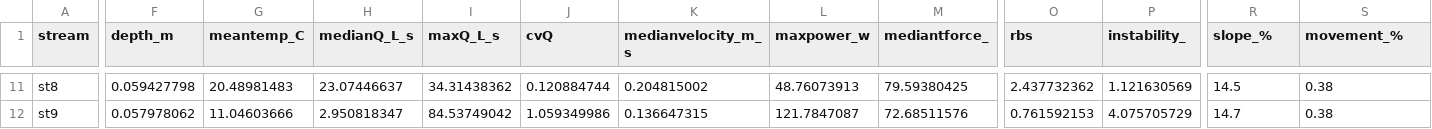
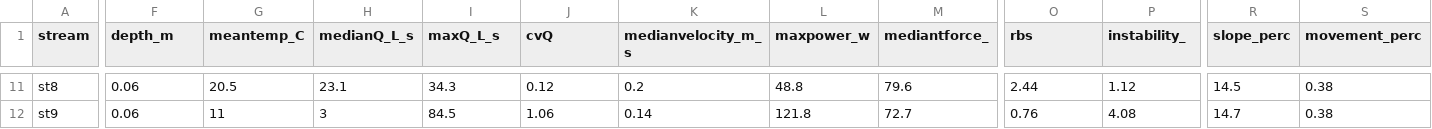
Before and after one commit to jimjunker1/Junker_OMstoic, a CSV file: data/raw_data/stream_metadata.csv, drawn as a sheet; only a part is shown, gaps mark what is left out; the diff covers the shown part only; the diff names each change by its address in the sheet, - before the commit and + after, or states it on an @@ line.

```diff
--- a/data/raw_data/stream_metadata.csv
+++ b/data/raw_data/stream_metadata.csv
-R1: slope_%
+R1: slope_perc
-S1: movement_%
+S1: movement_perc
-F11 (depth_m): 0.059427798
+F11 (depth_m): 0.06
-G11 (meantemp_C): 20.48981483
+G11 (meantemp_C): 20.5
-H11 (medianQ_L_s): 23.07446637
+H11 (medianQ_L_s): 23.1
-I11 (maxQ_L_s): 34.31438362
+I11 (maxQ_L_s): 34.3
-J11 (cvQ): 0.120884744
+J11 (cvQ): 0.12
-K11 (medianvelocity_m_s): 0.204815002
+K11 (medianvelocity_m_s): 0.2
-L11 (maxpower_w): 48.76073913
+L11 (maxpower_w): 48.8
-M11 (mediantforce_): 79.59380425
+M11 (mediantforce_): 79.6
-O11 (rbs): 2.437732362
+O11 (rbs): 2.44
-P11 (instability_): 1.121630569
+P11 (instability_): 1.12
-F12 (depth_m): 0.057978062
+F12 (depth_m): 0.06
-G12 (meantemp_C): 11.04603666
+G12 (meantemp_C): 11
-H12 (medianQ_L_s): 2.950818347
+H12 (medianQ_L_s): 3
-I12 (maxQ_L_s): 84.53749042
+I12 (maxQ_L_s): 84.5
-J12 (cvQ): 1.059349986
+J12 (cvQ): 1.06
-K12 (medianvelocity_m_s): 0.136647315
+K12 (medianvelocity_m_s): 0.14
-L12 (maxpower_w): 121.7847087
+L12 (maxpower_w): 121.8
-M12 (mediantforce_): 72.68511576
+M12 (mediantforce_): 72.7
-O12 (rbs): 0.761592153
+O12 (rbs): 0.76
-P12 (instability_): 4.075705729
+P12 (instability_): 4.08
```
Also changed, not shown: 91 edited cells elsewhere in this file, data/raw_data/DM.csv, data/raw_data/PerCN.csv, 16 other files.
